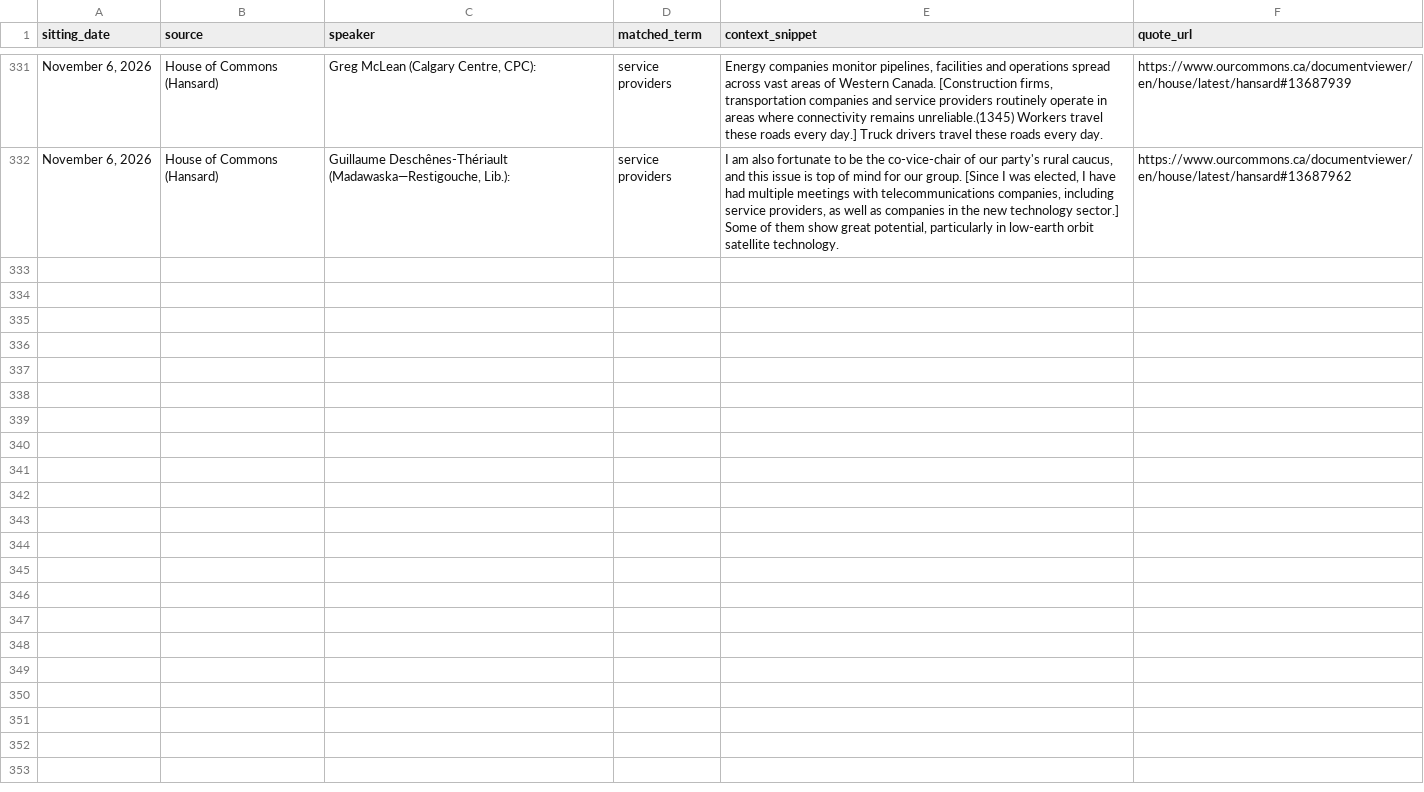
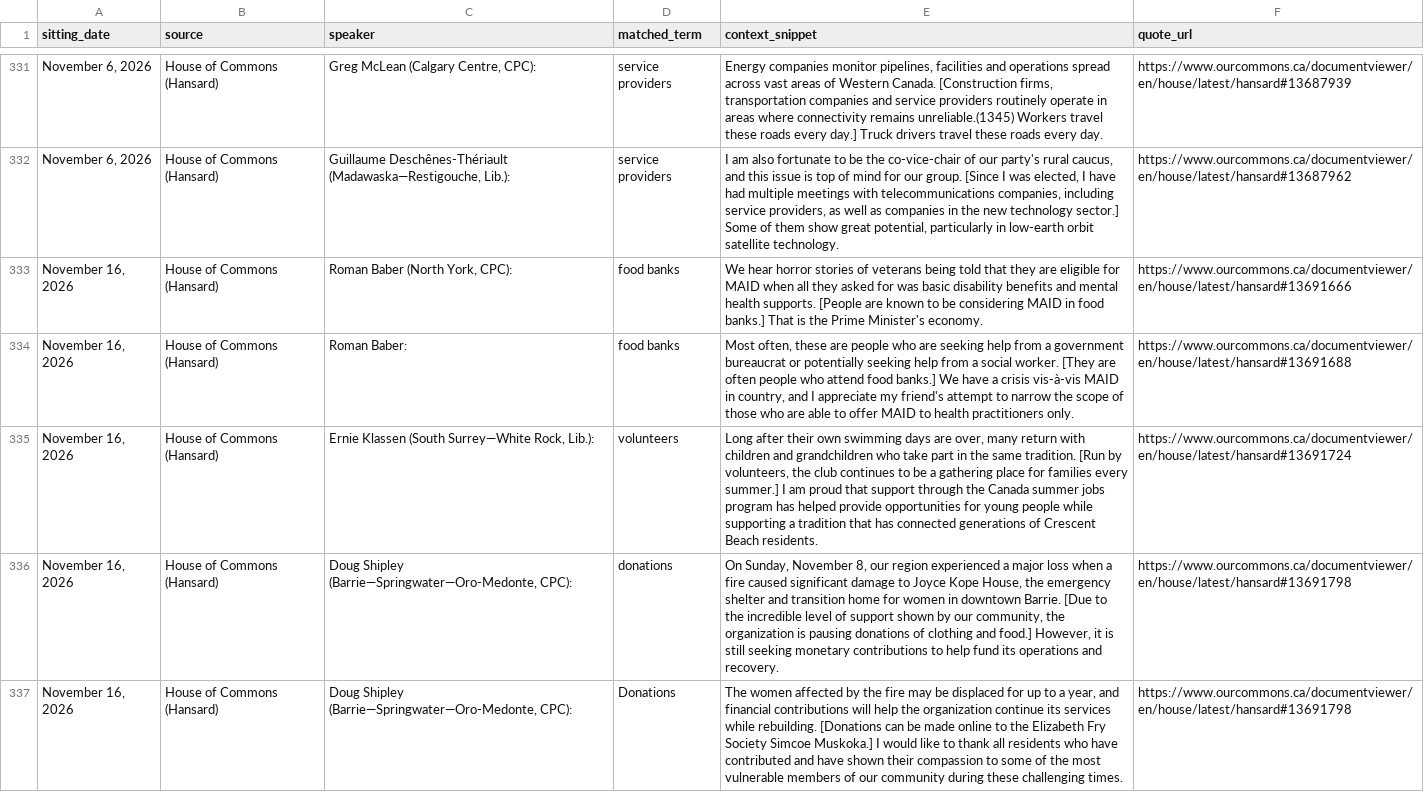
Before and after one commit to math-psn/parliamentary-policy-monitor, a CSV file: data/hansard_mentions.csv, drawn as a sheet; only a part is shown, gaps mark what is left out; the diff covers the shown part only; the diff names each change by its address in the sheet, - before the commit and + after, or states it on an @@ line.

```diff
--- a/data/hansard_mentions.csv
+++ b/data/hansard_mentions.csv
+row 333: November 16, 2026 | House of Commons (Hansard) | Roman Baber (North York, CPC): | food banks | We hear horror stories of veterans being told that they are eligible for MAID when all they asked for was basic disability benefits and mental health supports. [People are known to be considering MAID in food banks.] That is the Prime Minister's economy. | https://www.ourcommons.ca/documentviewer/en/house/latest/hansard#13691666
+row 334: November 16, 2026 | House of Commons (Hansard) | Roman Baber: | food banks | Most often, these are people who are seeking help from a government bureaucrat or potentially seeking help from a social worker. [They are often people who attend food banks.] We have a crisis vis-à-vis MAID in country, and I appreciate my friend's attempt to narrow the scope of those who are able to offer MAID to health practitioners only. | https://www.ourcommons.ca/documentviewer/en/house/latest/hansard#13691688
+row 335: November 16, 2026 | House of Commons (Hansard) | Ernie Klassen (South Surrey—White Rock, Lib.): | volunteers | Long after their own swimming days are over, many return with children and grandchildren who take part in the same tradition. [Run by volunteers, the club continues to be a gathering place for families every summer.] I am proud that support through the Canada summer jobs program has helped provide opportunities for young people while supporting a tradition that has connected generations of Crescent Beach residents. | https://www.ourcommons.ca/documentviewer/en/house/latest/hansard#13691724
+row 336: November 16, 2026 | House of Commons (Hansard) | Doug Shipley (Barrie—Springwater—Oro-Medonte, CPC): | donations | On Sunday, November 8, our region experienced a major loss when a fire caused significant damage to Joyce Kope House, the emergency shelter and transition home for women in downtown Barrie. [Due to the incredible level of support shown by our community, the organization is pausing donations of clothing and food.] However, it is still seeking monetary contributions to help fund its operations and recovery. | https://www.ourcommons.ca/documentviewer/en/house/latest/hansard#13691798
+row 337: November 16, 2026 | House of Commons (Hansard) | Doug Shipley (Barrie—Springwater—Oro-Medonte, CPC): | Donations | The women affected by the fire may be displaced for up to a year, and financial contributions will help the organization continue its services while rebuilding. [Donations can be made online to the Elizabeth Fry Society Simcoe Muskoka.] I would like to thank all residents who have contributed and have shown their compassion to some of the most vulnerable members of our community during these challenging times. | https://www.ourcommons.ca/documentviewer/en/house/latest/hansard#13691798
```
Also changed, not shown: 5 added rows elsewhere in this file, 1 other file.
